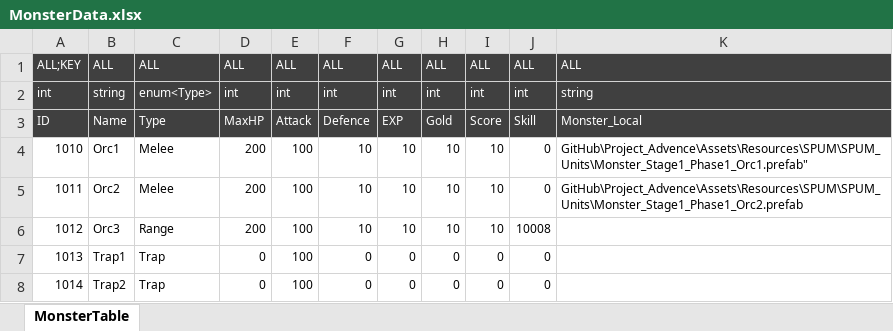
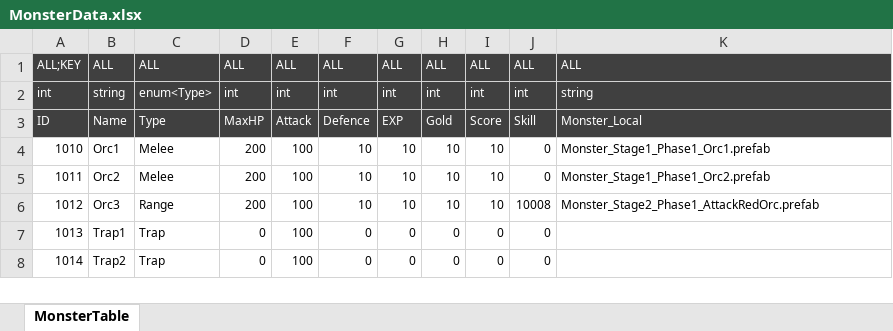
Before and after one commit to Reodit/Project_Advence, an Excel workbook: Assets/ExcelDatas/MonsterData.xlsx, sheet MonsterTable, drawn as a sheet; values as stored, in another font and other column widths than the file's, no borders; table styles not drawn; the diff names each change by its address in the sheet, - before the commit and + after, or states it on an @@ line.

```diff
--- a/Assets/ExcelDatas/MonsterData.xlsx (sheet MonsterTable)
+++ b/Assets/ExcelDatas/MonsterData.xlsx (sheet MonsterTable)
-K4: GitHub\Project_Advence\Assets\Resources\SPUM\SPUM_Units\Monster_Stage1_Phase1_Orc1.prefab"
+K4: Monster_Stage1_Phase1_Orc1.prefab
-K5: GitHub\Project_Advence\Assets\Resources\SPUM\SPUM_Units\Monster_Stage1_Phase1_Orc2.prefab
+K5: Monster_Stage1_Phase1_Orc2.prefab
-K6: (empty)
+K6: Monster_Stage2_Phase1_AttackRedOrc.prefab
```
Also changed, not shown: Assets/ExcelDatas/SkillEnchantData.xlsx.
